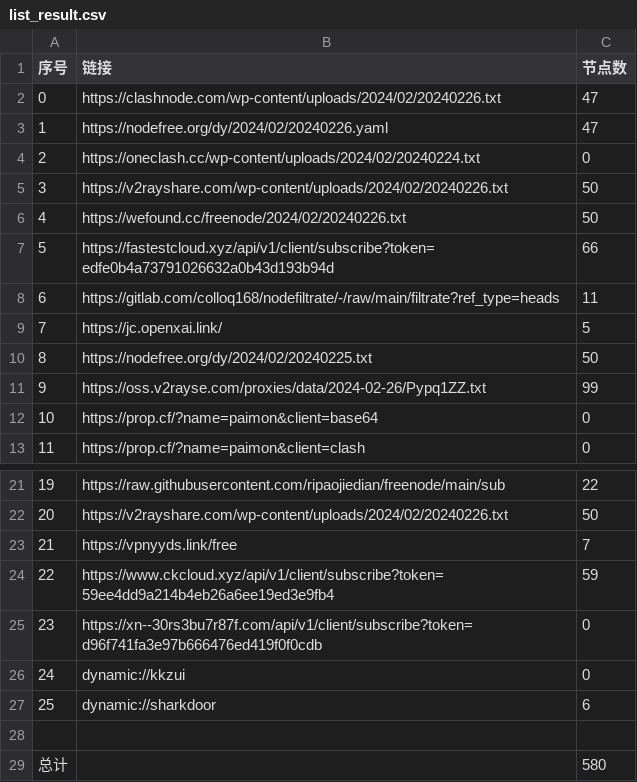
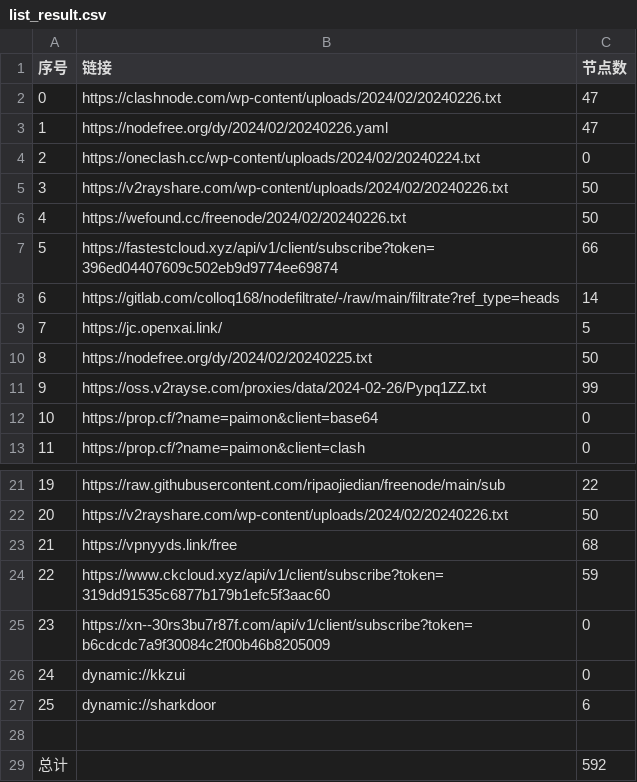
Before and after one commit to starsdream666/NoMoreWalls, a CSV file: list_result.csv, drawn as a sheet; only a part is shown, gaps mark what is left out.

```diff
--- a/list_result.csv
+++ b/list_result.csv
@@ -6,4 +6,4 @@
 4,https://wefound.cc/freenode/2024/02/20240226.txt,50
-5,https://fastestcloud.xyz/api/v1/client/subscribe?token=edfe0b4a73791026632a0b43d193b94d,66
-6,https://gitlab.com/colloq168/nodefiltrate/-/raw/main/filtrate?ref_type=heads,11
+5,https://fastestcloud.xyz/api/v1/client/subscribe?token=396ed04407609c502eb9d9774ee69874,66
+6,https://gitlab.com/colloq168/nodefiltrate/-/raw/main/filtrate?ref_type=heads,14
 7,https://jc.openxai.link/,5
@@ -22,5 +22,5 @@
 20,https://v2rayshare.com/wp-content/uploads/2024/02/20240226.txt,50
-21,https://vpnyyds.link/free,7
-22,https://www.ckcloud.xyz/api/v1/client/subscribe?token=59ee4dd9a214b4eb26a6ee19ed3e9fb4,59
-23,https://xn--30rs3bu7r87f.com/api/v1/client/subscribe?token=d96f741fa3e97b666476ed419f0f0cdb,0
+21,https://vpnyyds.link/free,68
+22,https://www.ckcloud.xyz/api/v1/client/subscribe?token=319dd91535c6877b179b1efc5f3aac60,59
+23,https://xn--30rs3bu7r87f.com/api/v1/client/subscribe?token=b6cdcdc7a9f30084c2f00b46b8205009,0
 24,dynamic://kkzui,0
@@ -28,2 +28,2 @@
 
-总计,,580
+总计,,592
```
Also changed, not shown: 21 other files.
